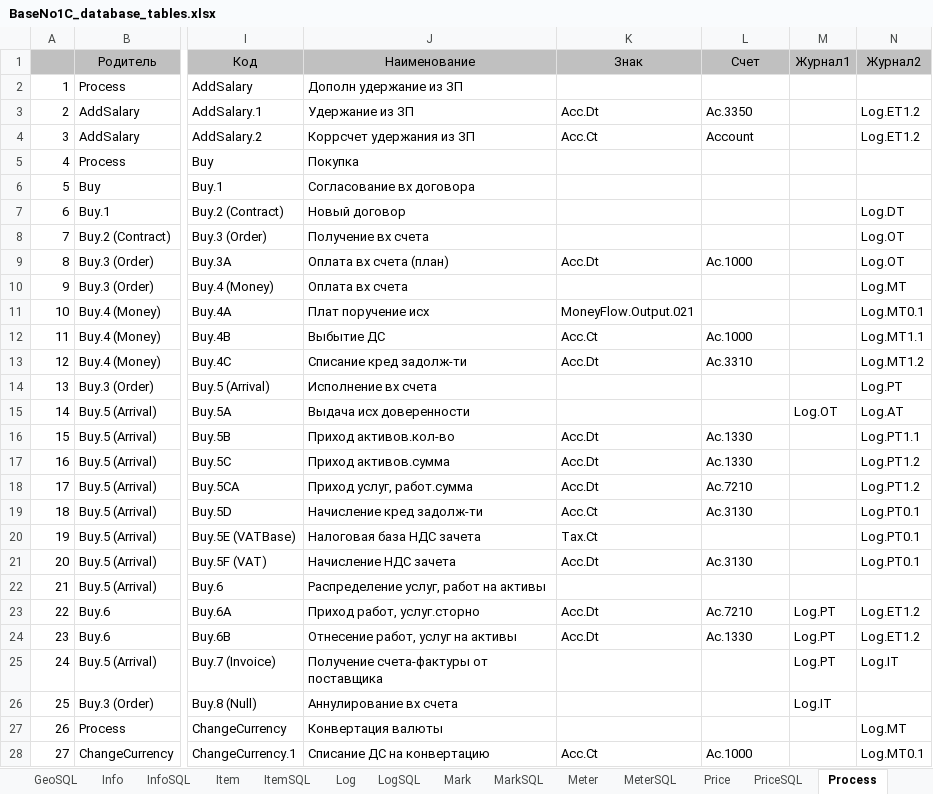
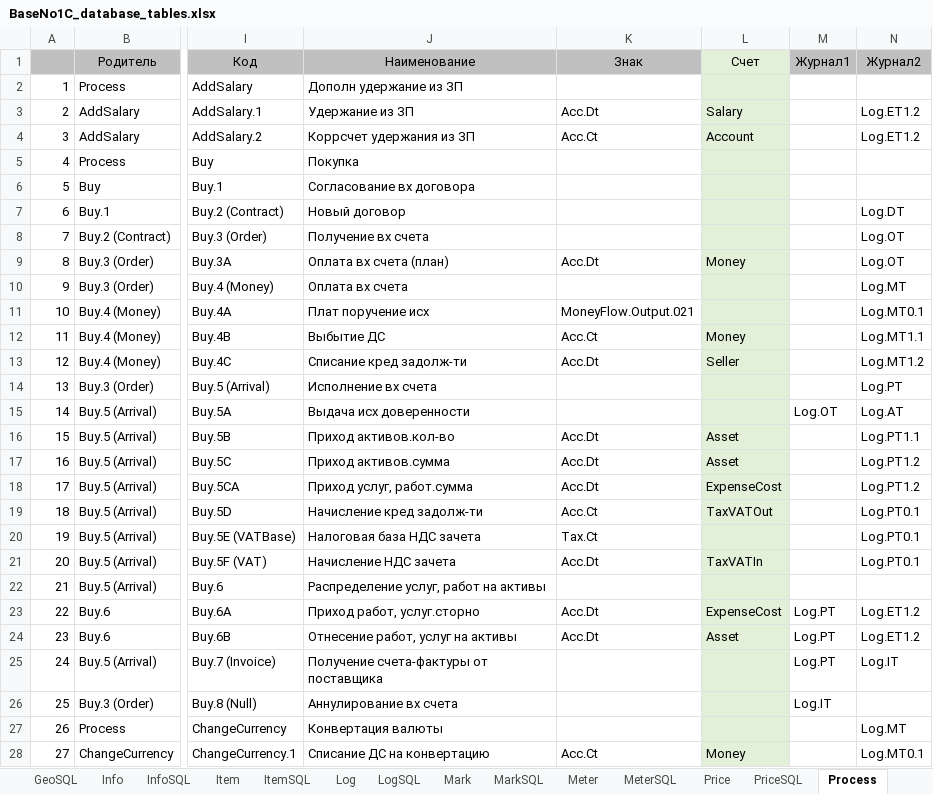
Before and after one commit to KursakovSA/AccBase, an Excel workbook: BaseNo1C_database_tables.xlsx, sheet Process, drawn as a sheet; only a part is shown, gaps mark what is left out; values as stored, in another font and other column widths than the file's, no borders; the diff covers the shown part only; the diff names each change by its address in the sheet, - before the commit and + after, or states it on an @@ line.

```diff
--- a/BaseNo1C_database_tables.xlsx (sheet Process)
+++ b/BaseNo1C_database_tables.xlsx (sheet Process)
-L1 fill: #C0C0C0
+L1 fill: #E2F0D9
-L2:L28 fill: none
+L2:L28 fill: #E2F0D9
-L3 (Счет): Ac.3350
+L3 (Счет): Salary
-L9 (Счет): Ac.1000
+L9 (Счет): Money
-L12 (Счет): Ac.1000
+L12 (Счет): Money
-L13 (Счет): Ac.3310
+L13 (Счет): Seller
-L16:L17 (Счет): Ac.1330
+L16:L17 (Счет): Asset
-L18 (Счет): Ac.7210
+L18 (Счет): ExpenseCost
-L19 (Счет): Ac.3130
+L19 (Счет): TaxVATOut
-L21 (Счет): Ac.3130
+L21 (Счет): TaxVATIn
-L23 (Счет): Ac.7210
+L23 (Счет): ExpenseCost
-L24 (Счет): Ac.1330
+L24 (Счет): Asset
-L28 (Счет): Ac.1000
+L28 (Счет): Money
```
Also changed, not shown: 103 edited cells and cell formats elsewhere in this sheet, sheet AccountSQL, sheet Account, sheet ProcessSQL, sheet Unit, sheet UnitSQL, sheet Face, 22 more sheets.
